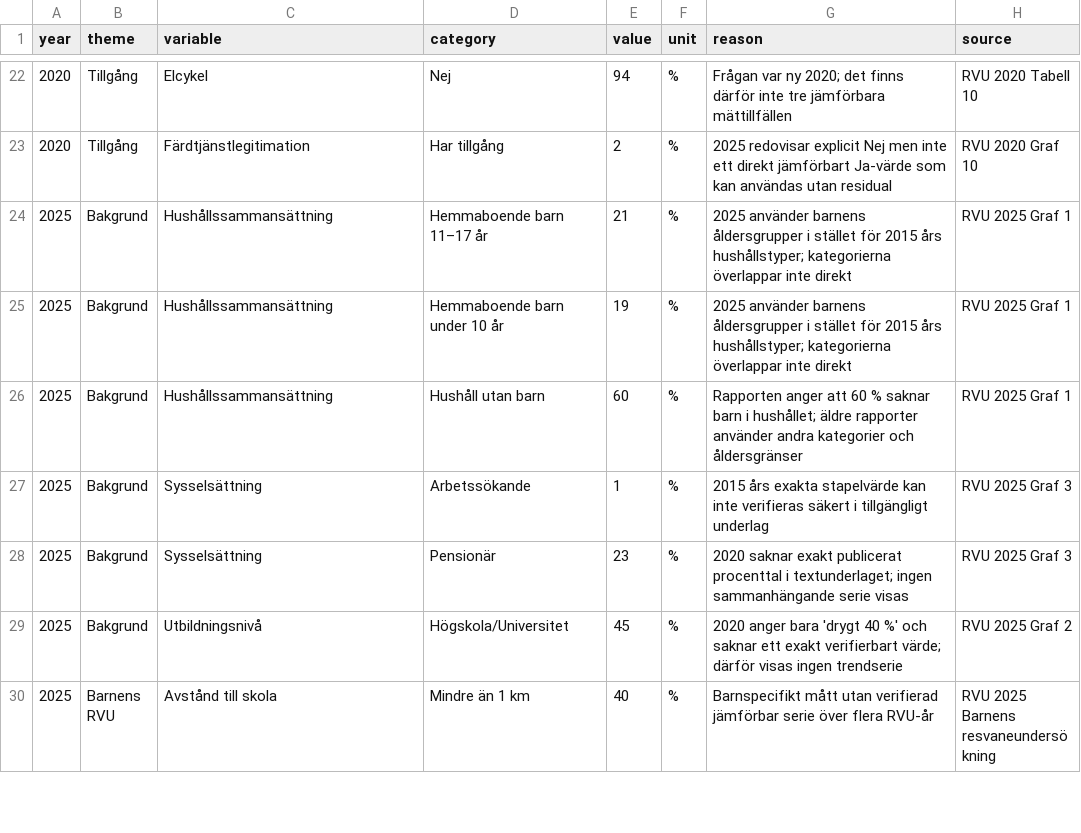
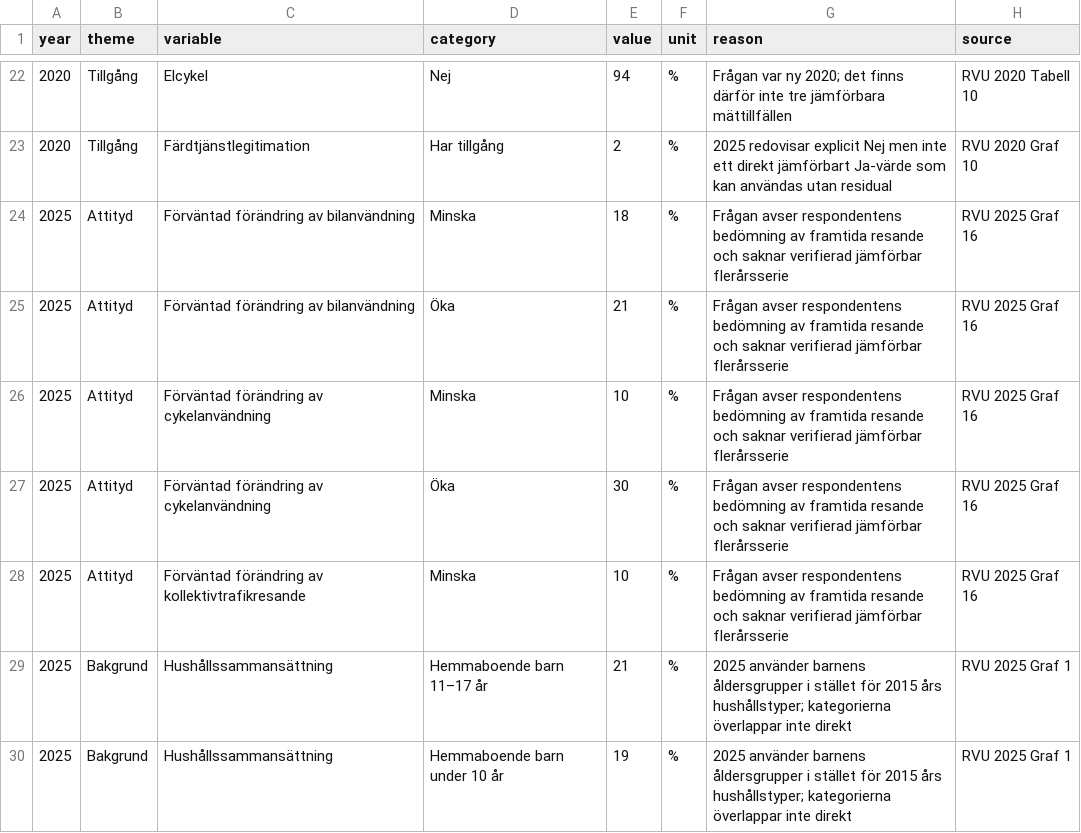
Before and after one commit to Lulea-statistik/resvanor-lulea, a CSV file: docs/data/ovriga_rvu_resultat.csv, drawn as a sheet; only a part is shown, gaps mark what is left out; the shorter side is filled out with more unchanged rows; the diff names each change by its address in the sheet, - before the commit and + after, or states it on an @@ line.

Commit message:
Add future travel expectations from RVU 2025

```diff
--- a/docs/data/ovriga_rvu_resultat.csv
+++ b/docs/data/ovriga_rvu_resultat.csv
+row 24: 2025 | Attityd | Förväntad förändring av bilanvändning | Minska | 18 | % | Frågan avser respondentens bedömning av framtida resande och saknar verifierad jämförbar flerårsserie | RVU 2025 Graf 16
+row 25: 2025 | Attityd | Förväntad förändring av bilanvändning | Öka | 21 | % | Frågan avser respondentens bedömning av framtida resande och saknar verifierad jämförbar flerårsserie | RVU 2025 Graf 16
+row 26: 2025 | Attityd | Förväntad förändring av cykelanvändning | Minska | 10 | % | Frågan avser respondentens bedömning av framtida resande och saknar verifierad jämförbar flerårsserie | RVU 2025 Graf 16
+row 27: 2025 | Attityd | Förväntad förändring av cykelanvändning | Öka | 30 | % | Frågan avser respondentens bedömning av framtida resande och saknar verifierad jämförbar flerårsserie | RVU 2025 Graf 16
+row 28: 2025 | Attityd | Förväntad förändring av kollektivtrafikresande | Minska | 10 | % | Frågan avser respondentens bedömning av framtida resande och saknar verifierad jämförbar flerårsserie | RVU 2025 Graf 16
```
